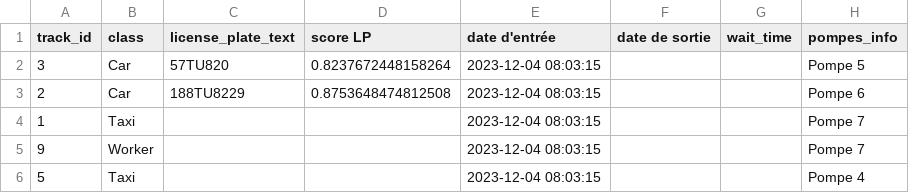
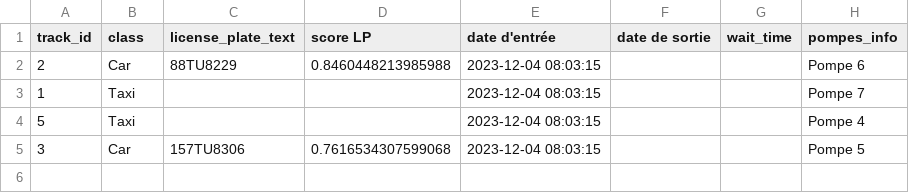
Before and after one commit to WissalElMetaadi/totalProject, a CSV file: uploads/output.csv, drawn as a sheet.

```diff
--- a/uploads/output.csv
+++ b/uploads/output.csv
@@ -1,6 +1,5 @@
 track_id,class,license_plate_text,score LP,date d'entrée,date de sortie,wait_time,pompes_info
-3,Car,57TU820,0.8237672448158264,2023-12-04 08:03:15,,,Pompe 5
-2,Car,188TU8229,0.8753648474812508,2023-12-04 08:03:15,,,Pompe 6
+2,Car,88TU8229,0.8460448213985988,2023-12-04 08:03:15,,,Pompe 6
 1,Taxi,,,2023-12-04 08:03:15,,,Pompe 7
-9,Worker,,,2023-12-04 08:03:15,,,Pompe 7
 5,Taxi,,,2023-12-04 08:03:15,,,Pompe 4
+3,Car,157TU8306,0.7616534307599068,2023-12-04 08:03:15,,,Pompe 5
```
Also changed, not shown: 4 other files.
